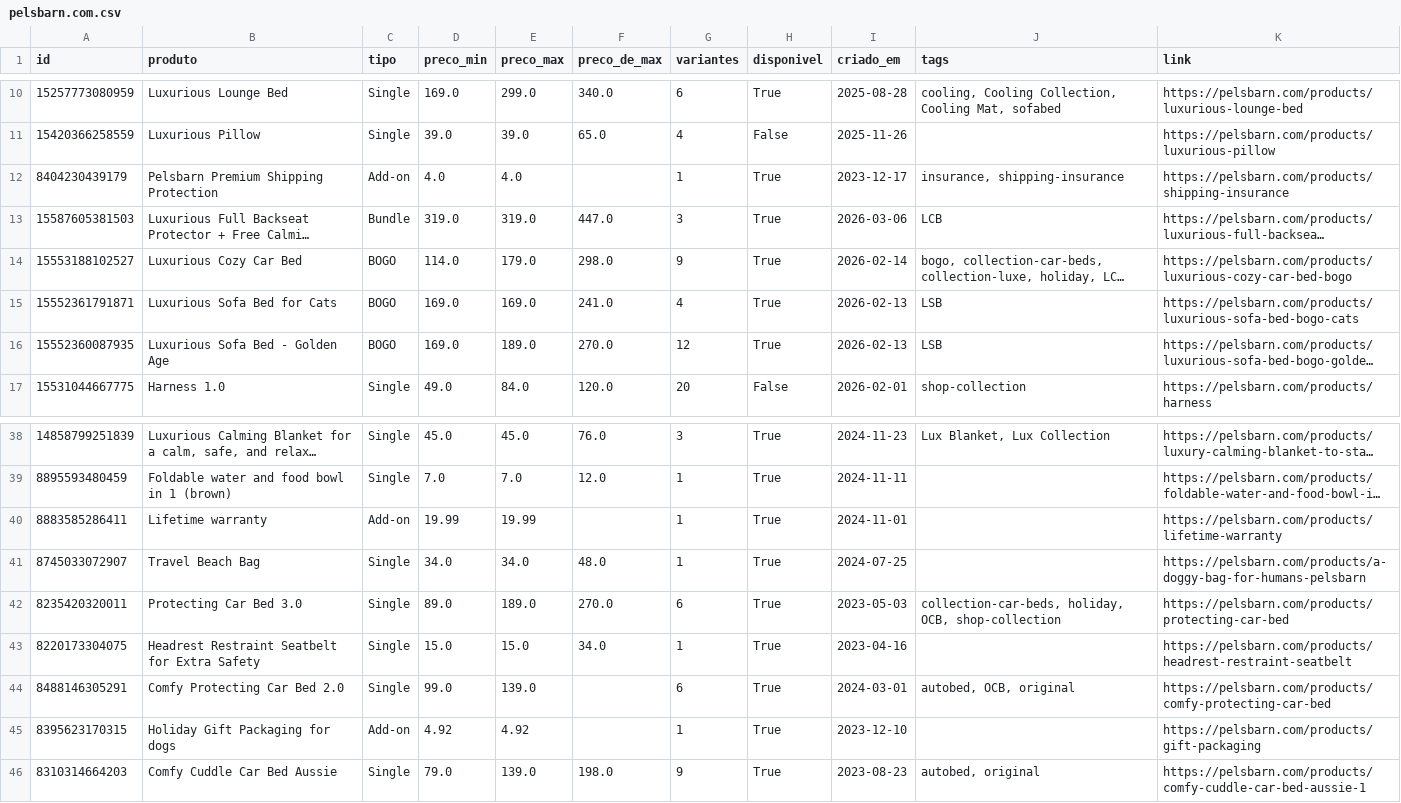
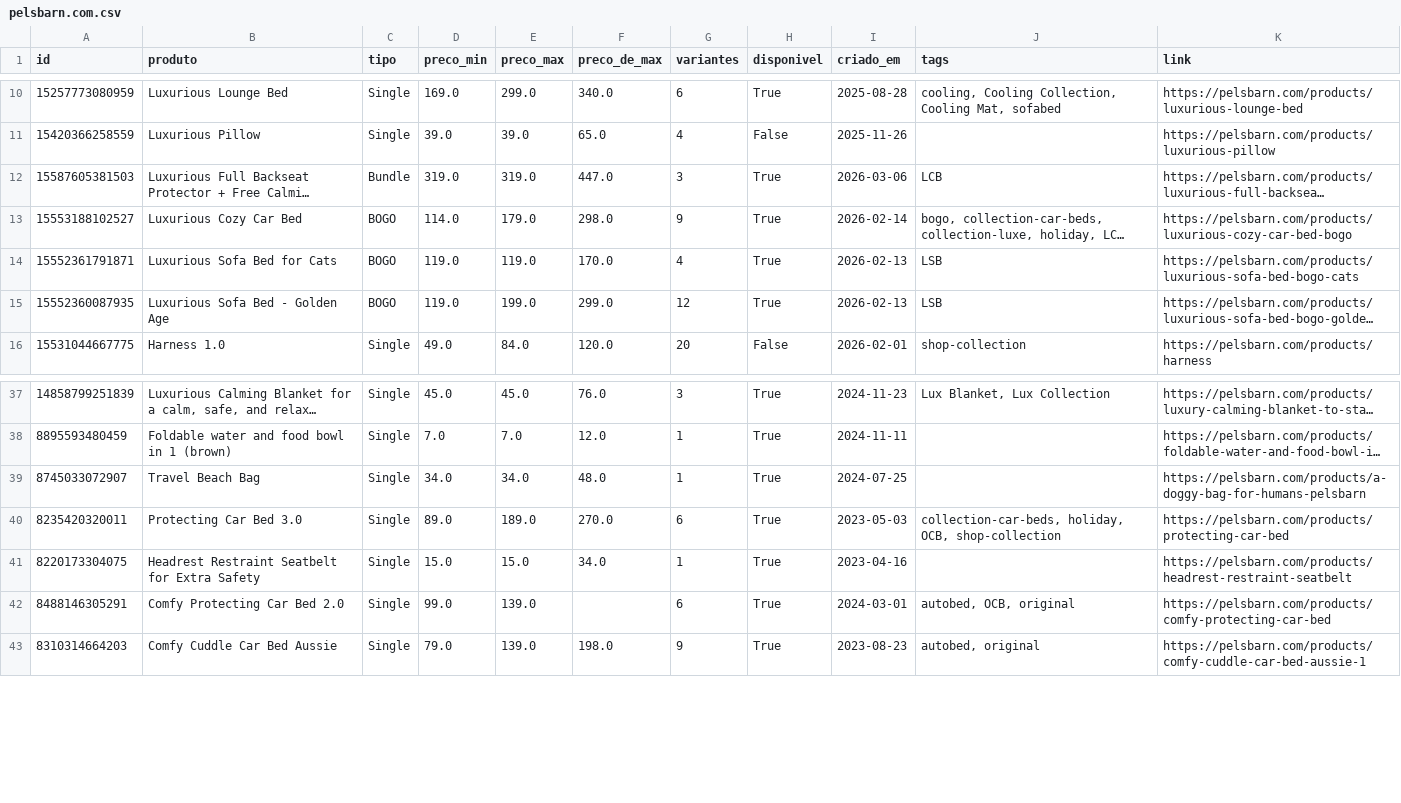
Before and after one commit to helioncontato1-coder/coletor-dados, a CSV file: dados/lojas/pelsbarn.com.csv, drawn as a sheet; only a part is shown, gaps mark what is left out; long unchanged cells end in …; removed rows and columns are numbered as before the commit, all else as after; the diff names each change by its address in the sheet, - before the commit and + after, or states it on an @@ line.

```diff
--- a/dados/lojas/pelsbarn.com.csv
+++ b/dados/lojas/pelsbarn.com.csv
-row 12: 8404230439179 | Pelsbarn Premium Shipping Protection | Add-on | 4.0 | 4.0 |  | 1 | True | 2023-12-17 | insurance, shipping-insurance | https://pelsbarn.com/products/shipping-insurance
-D14:D15 (preco_min): 169.0
+D14:D15 (preco_min): 119.0
-E14 (preco_max): 169.0
+E14 (preco_max): 119.0
-F14 (preco_de_max): 241.0
+F14 (preco_de_max): 170.0
-E15 (preco_max): 189.0
+E15 (preco_max): 199.0
-F15 (preco_de_max): 270.0
+F15 (preco_de_max): 299.0
-row 40: 8883585286411 | Lifetime warranty | Add-on | 19.99 | 19.99 |  | 1 | True | 2024-11-01 |  | https://pelsbarn.com/products/lifetime-warranty
-row 45: 8395623170315 | Holiday Gift Packaging for dogs | Add-on | 4.92 | 4.92 |  | 1 | True | 2023-12-10 |  | https://pelsbarn.com/products/gift-packaging
```
Also changed, not shown: dados/lojas/casapetloja.com.csv, dados/lojas/mudancas.csv, 5 other files.
